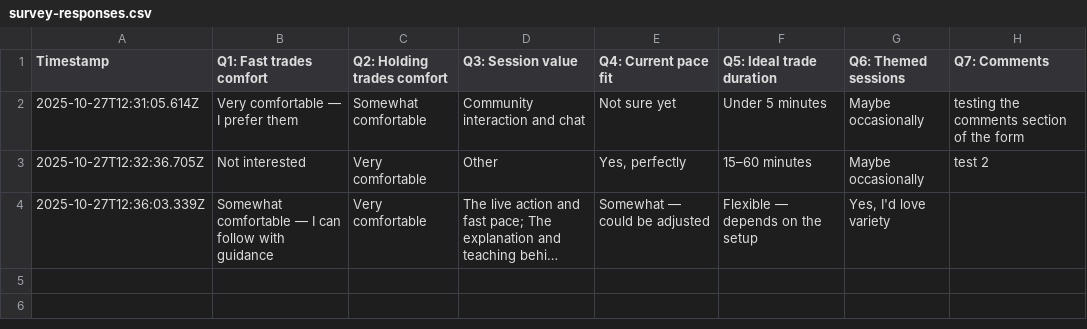
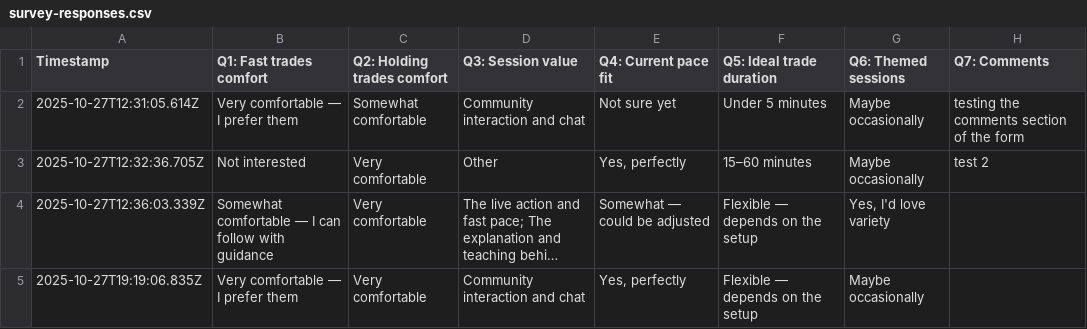
Before and after one commit to simplestocks/stock-bridge, a CSV file: survey-responses.csv, drawn as a sheet; long unchanged cells end in …; the diff names each change by its address in the sheet, - before the commit and + after, or states it on an @@ line.

Commit message:
New survey response: 2025-10-27T19:19:08.567Z

```diff
--- a/survey-responses.csv
+++ b/survey-responses.csv
+row 5: 2025-10-27T19:19:06.835Z | Very comfortable — I prefer them | Very comfortable | Community interaction and chat | Yes, perfectly | Flexible — depends on the setup | Maybe occasionally
```
